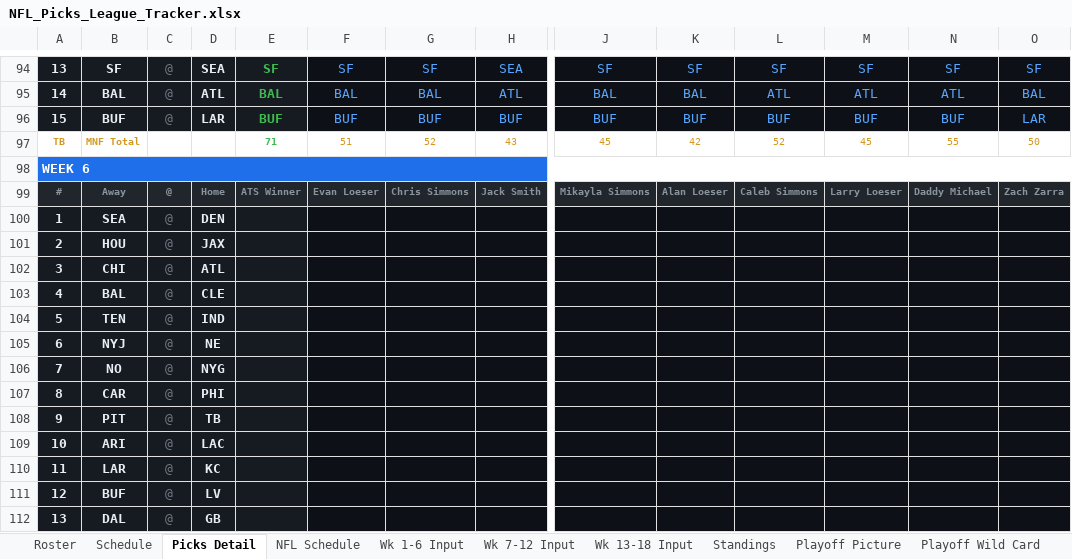
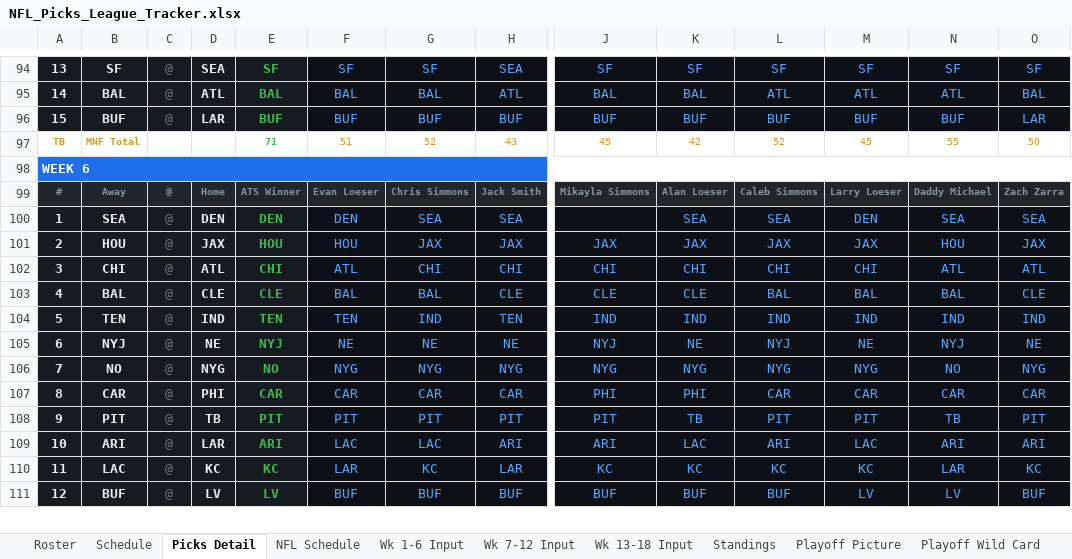
Before and after one commit to eloeser-1147/NFL-Picks-League, an Excel workbook: NFL_Picks_League_Tracker.xlsx, sheet Picks Detail, drawn as a sheet; only a part is shown, gaps mark what is left out; values as stored, in another font and other column widths than the file's, no borders; removed rows and columns are numbered as before the commit, all else as after; rows hold the shown columns only; the diff covers the shown part only; the diff names each change by its address in the sheet, - before the commit and + after, or states it on an @@ line.

Commit message:
Update NFL_Picks_League_Tracker.xlsx

```diff
--- a/NFL_Picks_League_Tracker.xlsx (sheet Picks Detail)
+++ b/NFL_Picks_League_Tracker.xlsx (sheet Picks Detail)
-E100: (empty)
+E100: DEN
-F100: (empty)
+F100: DEN
-G100: (empty)
+G100: SEA
-H100: (empty)
+H100: SEA
-K100: (empty)
+K100: SEA
-L100: (empty)
+L100: SEA
-M100: (empty)
+M100: DEN
-N100: (empty)
+N100: SEA
-O100: (empty)
+O100: SEA
-row 101: 2 | HOU | @ | JAX
-row 102: 3 | CHI | @ | ATL
-row 103: 4 | BAL | @ | CLE
-row 104: 5 | TEN | @ | IND
-row 105: 6 | NYJ | @ | NE
-row 106: 7 | NO | @ | NYG
-row 107: 8 | CAR | @ | PHI
-row 108: 9 | PIT | @ | TB
-row 109: 10 | ARI | @ | LAC
-row 110: 11 | LAR | @ | KC
-row 111: 12 | BUF | @ | LV
-row 112: 13 | DAL | @ | GB
+row 101: 2 | HOU | @ | JAX | HOU | HOU | JAX | JAX | JAX | JAX | JAX | JAX | HOU | JAX
+row 102: 3 | CHI | @ | ATL | CHI | ATL | CHI | CHI | CHI | CHI | CHI | CHI | ATL | ATL
+row 103: 4 | BAL | @ | CLE | CLE | BAL | BAL | CLE | CLE | CLE | BAL | BAL | BAL | CLE
+row 104: 5 | TEN | @ | IND | TEN | TEN | IND | TEN | IND | IND | IND | IND | IND | IND
+row 105: 6 | NYJ | @ | NE | NYJ | NE | NE | NE | NYJ | NE | NYJ | NE | NYJ | NE
+row 106: 7 | NO | @ | NYG | NO | NYG | NYG | NYG | NYG | NYG | NYG | NYG | NO | NYG
+row 107: 8 | CAR | @ | PHI | CAR | CAR | CAR | CAR | PHI | PHI | CAR | CAR | CAR | CAR
+row 108: 9 | PIT | @ | TB | PIT | PIT | PIT | PIT | PIT | TB | PIT | PIT | TB | PIT
+row 109: 10 | ARI | @ | LAR | ARI | LAC | LAC | ARI | ARI | LAC | ARI | LAC | ARI | ARI
+row 110: 11 | LAC | @ | KC | KC | LAR | KC | LAR | KC | KC | KC | KC | LAR | KC
+row 111: 12 | BUF | @ | LV | LV | BUF | BUF | BUF | BUF | BUF | BUF | LV | LV | BUF
```
Also changed, not shown: 1 added row elsewhere in this sheet, sheet NFL Schedule, sheet Wk 1-6 Input, sheet Standings, sheet Playoff Picture.
